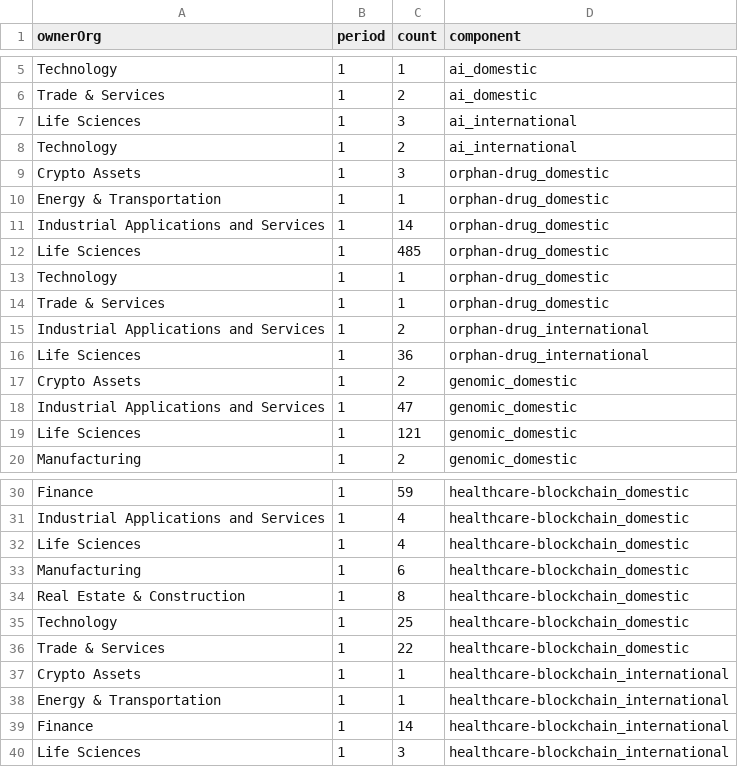
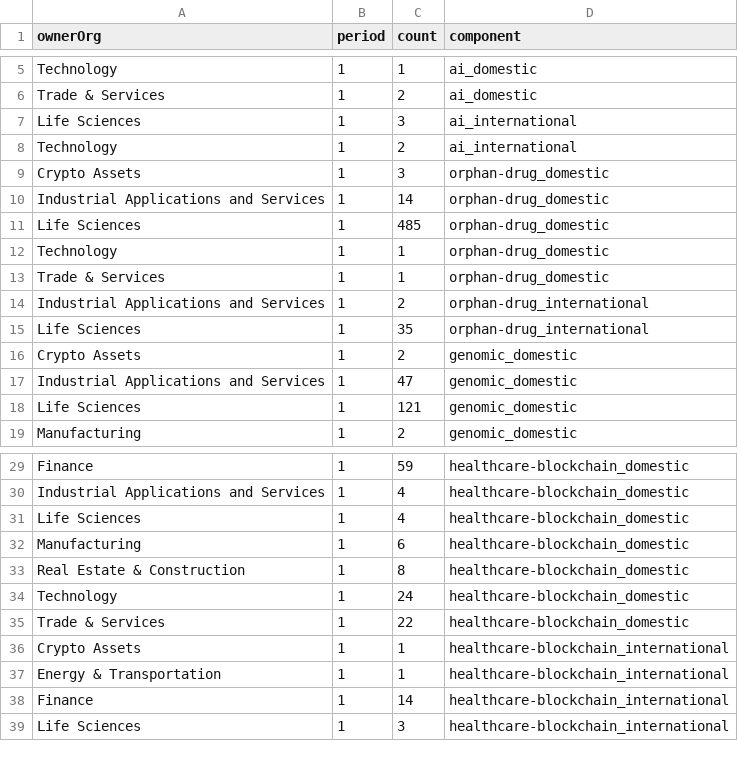
Before and after one commit to john-friedman/datamule-indicators, a CSV file: indicators/format1/Health/health-research/sector_comparison.csv, drawn as a sheet; only a part is shown, gaps mark what is left out.

```diff
--- a/indicators/format1/Health/health-research/sector_comparison.csv
+++ b/indicators/format1/Health/health-research/sector_comparison.csv
@@ -9,3 +9,2 @@ Technology,1,2,ai_international
 Crypto Assets,1,3,orphan-drug_domestic
-Energy & Transportation,1,1,orphan-drug_domestic
 Industrial Applications and Services,1,14,orphan-drug_domestic
@@ -15,3 +14,3 @@ Trade & Services,1,1,orphan-drug_domestic
 Industrial Applications and Services,1,2,orphan-drug_international
-Life Sciences,1,36,orphan-drug_international
+Life Sciences,1,35,orphan-drug_international
 Crypto Assets,1,2,genomic_domestic
@@ -34,3 +33,3 @@ Manufacturing,1,6,healthcare-blockchain_domestic
 Real Estate & Construction,1,8,healthcare-blockchain_domestic
-Technology,1,25,healthcare-blockchain_domestic
+Technology,1,24,healthcare-blockchain_domestic
 Trade & Services,1,22,healthcare-blockchain_domestic
```
Also changed, not shown: data/filer_names/listed_filer_dotcom_names_daily.csv, data/filer_names/unlisted_filer_dotcom_names_daily.csv, 10 other files.
